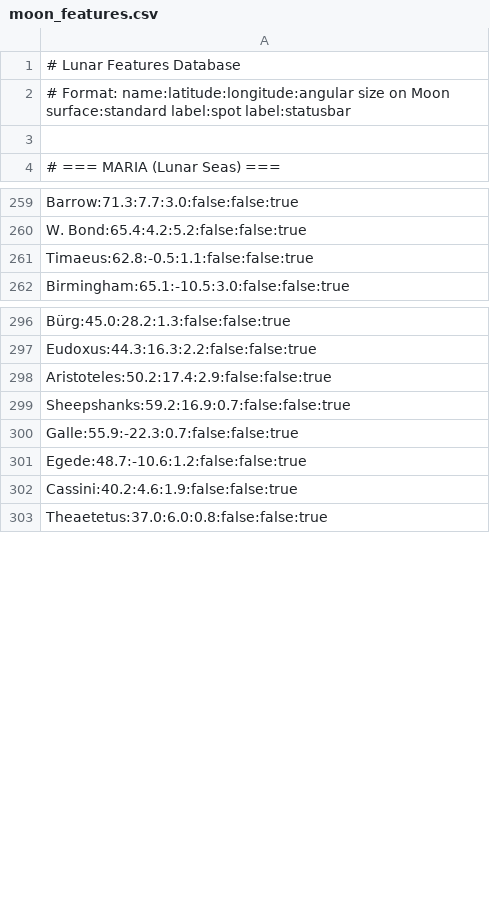
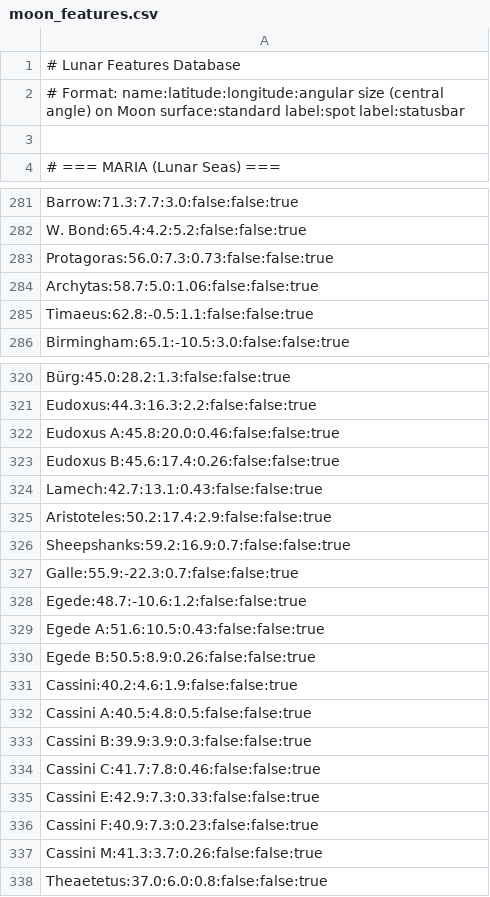
Before and after one commit to albireo77/moonrtx, a CSV file: moonrtx/data/moon_features.csv, drawn as a sheet; only a part is shown, gaps mark what is left out; the diff covers the shown part only.

Commit message:
More Moon features

```diff
--- a/moonrtx/data/moon_features.csv
+++ b/moonrtx/data/moon_features.csv
@@ -1,3 +1,3 @@
 # Lunar Features Database
-# Format: name:latitude:longitude:angular size on Moon surface:standard label:spot label:statusbar
+# Format: name:latitude:longitude:angular size (central angle) on Moon surface:standard label:spot label:statusbar
 
@@ -260,2 +282,4 @@ Barrow:71.3:7.7:3.0:false:false:true
 W. Bond:65.4:4.2:5.2:false:false:true
+Protagoras:56.0:7.3:0.73:false:false:true
+Archytas:58.7:5.0:1.06:false:false:true
 Timaeus:62.8:-0.5:1.1:false:false:true
@@ -297,2 +321,5 @@ Bürg:45.0:28.2:1.3:false:false:true
 Eudoxus:44.3:16.3:2.2:false:false:true
+Eudoxus A:45.8:20.0:0.46:false:false:true
+Eudoxus B:45.6:17.4:0.26:false:false:true
+Lamech:42.7:13.1:0.43:false:false:true
 Aristoteles:50.2:17.4:2.9:false:false:true
@@ -301,3 +328,11 @@ Galle:55.9:-22.3:0.7:false:false:true
 Egede:48.7:-10.6:1.2:false:false:true
+Egede A:51.6:10.5:0.43:false:false:true
+Egede B:50.5:8.9:0.26:false:false:true
 Cassini:40.2:4.6:1.9:false:false:true
+Cassini A:40.5:4.8:0.5:false:false:true
+Cassini B:39.9:3.9:0.3:false:false:true
+Cassini C:41.7:7.8:0.46:false:false:true
+Cassini E:42.9:7.3:0.33:false:false:true
+Cassini F:40.9:7.3:0.23:false:false:true
+Cassini M:41.3:3.7:0.26:false:false:true
 Theaetetus:37.0:6.0:0.8:false:false:true
```
Also changed, not shown: 26 added rows and 1 edited cell elsewhere in this file, 1 other file.
